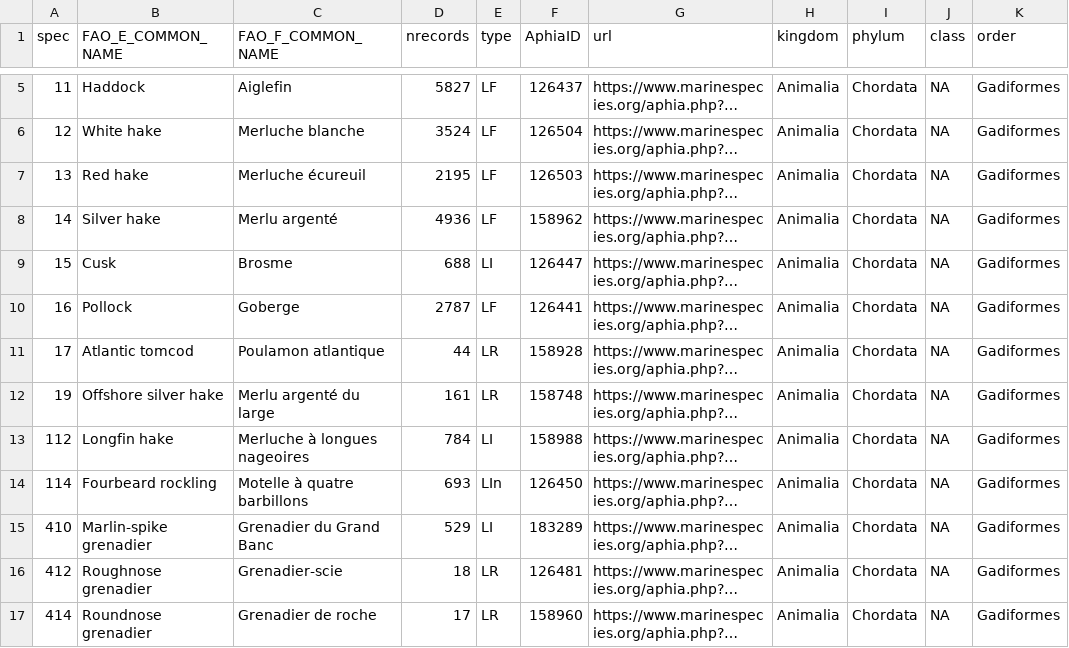
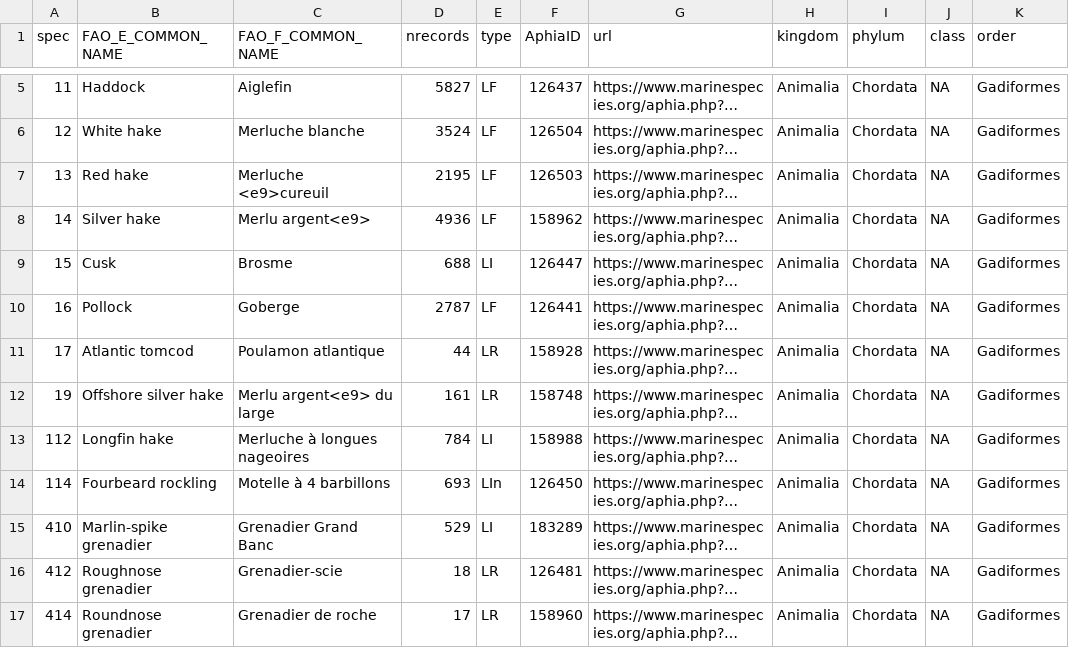
Before and after one commit to dfo-gulf-science/Maritimes-SUMMER-Atlas, a CSV file: TechReport-EN/species-list-for-report-APHIA.csv, drawn as a sheet; only a part is shown, gaps mark what is left out; long unchanged cells end in …; the diff covers the shown part only; the diff names each change by its address in the sheet, - before the commit and + after, or states it on an @@ line.

Commit message:
add edits to Atlas report, some figures were reformatted and the analyses for LIn species were run

```diff
--- a/TechReport-EN/species-list-for-report-APHIA.csv
+++ b/TechReport-EN/species-list-for-report-APHIA.csv
-C7 (FAO_F_COMMON_NAME): Merluche écureuil
+C7 (FAO_F_COMMON_NAME): Merluche <e9>cureuil
-C8 (FAO_F_COMMON_NAME): Merlu argenté
+C8 (FAO_F_COMMON_NAME): Merlu argent<e9>
-C12 (FAO_F_COMMON_NAME): Merlu argenté du large
+C12 (FAO_F_COMMON_NAME): Merlu argent<e9> du large
-C14 (FAO_F_COMMON_NAME): Motelle à quatre barbillons
+C14 (FAO_F_COMMON_NAME): Motelle à 4 barbillons
-C15 (FAO_F_COMMON_NAME): Grenadier du Grand Banc
+C15 (FAO_F_COMMON_NAME): Grenadier Grand Banc
```
Also changed, not shown: 11 edited cells elsewhere in this file, TechReport-EN/species-list-for-report.csv, species-list-for-report-APHIA.csv, 28 other files.
